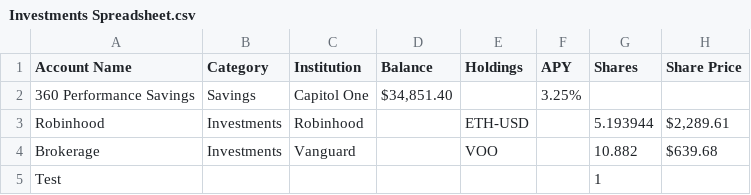
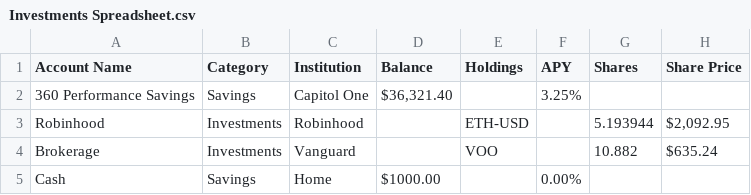
Before and after one commit to RobertTurner25/NetWorthTracker, a CSV file: Investments Spreadsheet.csv, drawn as a sheet.

Commit message:
Redo account section

```diff
--- a/Investments Spreadsheet.csv
+++ b/Investments Spreadsheet.csv
@@ -1,5 +1,5 @@
 Account Name,Category,Institution,Balance,Holdings,APY,Shares,Share Price
-360 Performance Savings,Savings,Capitol One,"$34,851.40",,3.25%,,
-Robinhood,Investments,Robinhood,,ETH-USD,,5.193944,"$2,289.61"
-Brokerage,Investments,Vanguard,,VOO,,10.882,$639.68
-Test,,,,,,1,
+360 Performance Savings,Savings,Capitol One,"$36,321.40",,3.25%,,
+Robinhood,Investments,Robinhood,,ETH-USD,,5.193944,"$2,092.95"
+Brokerage,Investments,Vanguard,,VOO,,10.882,$635.24
+Cash,Savings,Home,$1000.00,,0.00%,,
```
Also changed, not shown: 7 other files.
